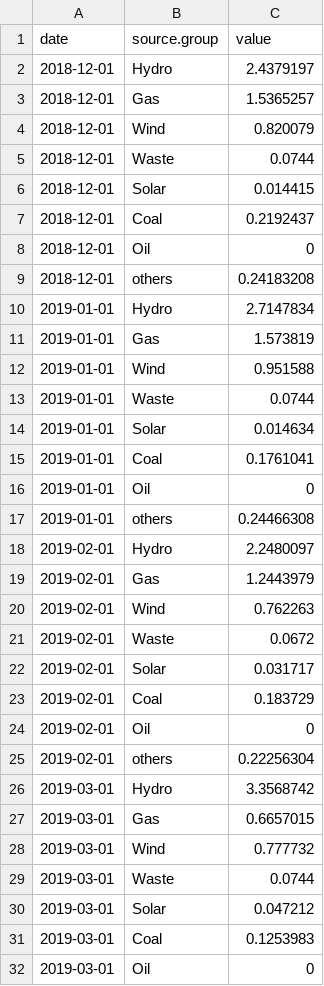
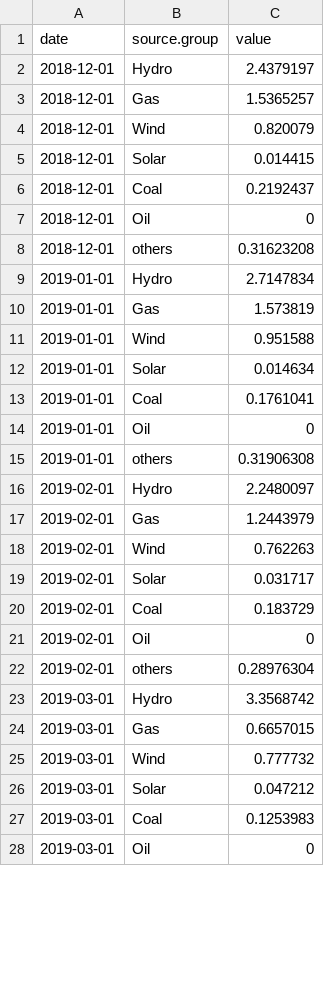
Before and after one commit to petres/energy, a CSV file: web/data/generation/data.csv, drawn as a sheet; only a part is shown; the diff covers the shown part only.

Commit message:
data update

```diff
--- a/web/data/generation/data.csv
+++ b/web/data/generation/data.csv
@@ -4,3 +4,2 @@ date,source.group,value
 2018-12-01,Wind,0.820079
-2018-12-01,Waste,0.0744
 2018-12-01,Solar,0.014415
@@ -8,3 +7,3 @@ date,source.group,value
 2018-12-01,Oil,0
-2018-12-01,others,0.24183208
+2018-12-01,others,0.31623208
 2019-01-01,Hydro,2.7147834
@@ -12,3 +11,2 @@ date,source.group,value
 2019-01-01,Wind,0.951588
-2019-01-01,Waste,0.0744
 2019-01-01,Solar,0.014634
@@ -16,3 +14,3 @@ date,source.group,value
 2019-01-01,Oil,0
-2019-01-01,others,0.24466308
+2019-01-01,others,0.31906308
 2019-02-01,Hydro,2.2480097
@@ -20,3 +18,2 @@ date,source.group,value
 2019-02-01,Wind,0.762263
-2019-02-01,Waste,0.0672
 2019-02-01,Solar,0.031717
@@ -24,3 +21,3 @@ date,source.group,value
 2019-02-01,Oil,0
-2019-02-01,others,0.22256304
+2019-02-01,others,0.28976304
 2019-03-01,Hydro,3.3568742
@@ -28,3 +25,2 @@ date,source.group,value
 2019-03-01,Wind,0.777732
-2019-03-01,Waste,0.0744
 2019-03-01,Solar,0.047212
```
Also changed, not shown: 43 removed rows and 44 edited cells elsewhere in this file, 2 other files.
